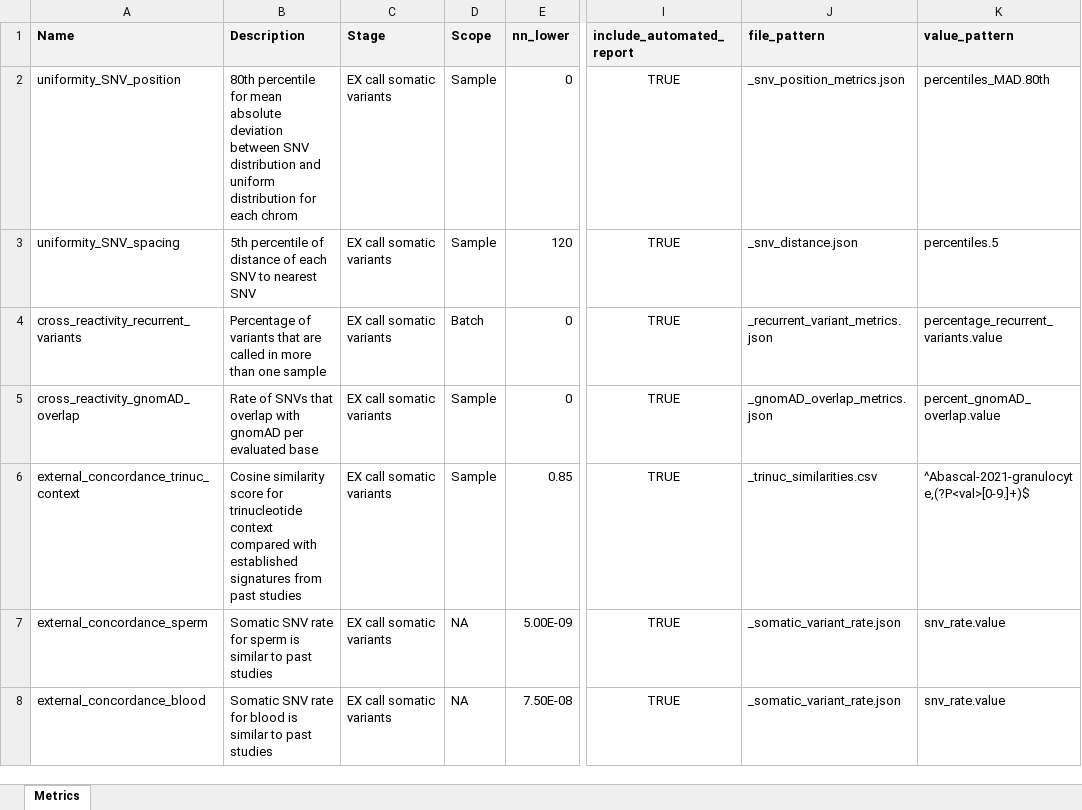
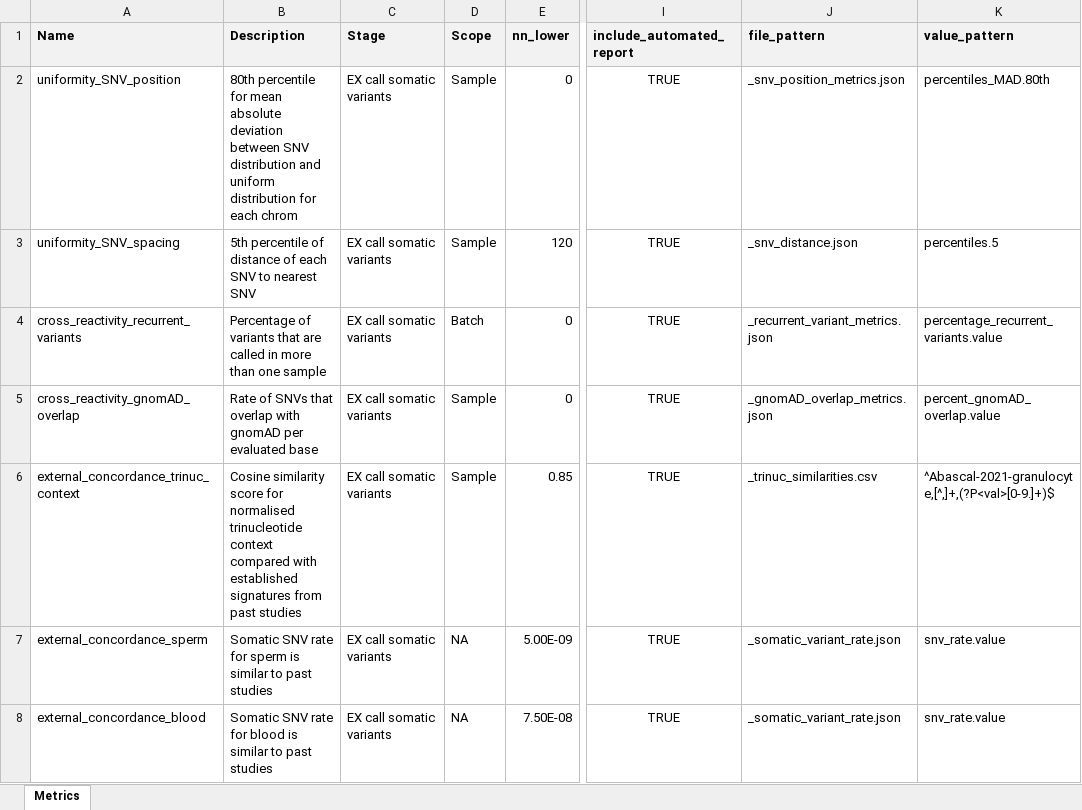
Before and after one commit to systematicmedicine/SomaticCODEC, an Excel workbook: config/system_level_metrics.xlsx, sheet Metrics, drawn as a sheet; only a part is shown, gaps mark what is left out; values as stored, in another font and other column widths than the file's, no borders; the diff names each change by its address in the sheet, - before the commit and + after, or states it on an @@ line.

Commit message:
Updated regex for external_concordance_trinuc_context in system_level_metrics.xlsx

```diff
--- a/config/system_level_metrics.xlsx (sheet Metrics)
+++ b/config/system_level_metrics.xlsx (sheet Metrics)
-B6 (Description): …score for trinucleotide context…
+B6 (Description): …score for normalised trinucleotide context…
-K6 (value_pattern): ^Abascal-2021-granulocyte,(?P<val>[0-9.]+)$
+K6 (value_pattern): ^Abascal-2021-granulocyte,[^,]+,(?P<val>[0-9.]+)$
```
Also changed, not shown: 5 other files.
